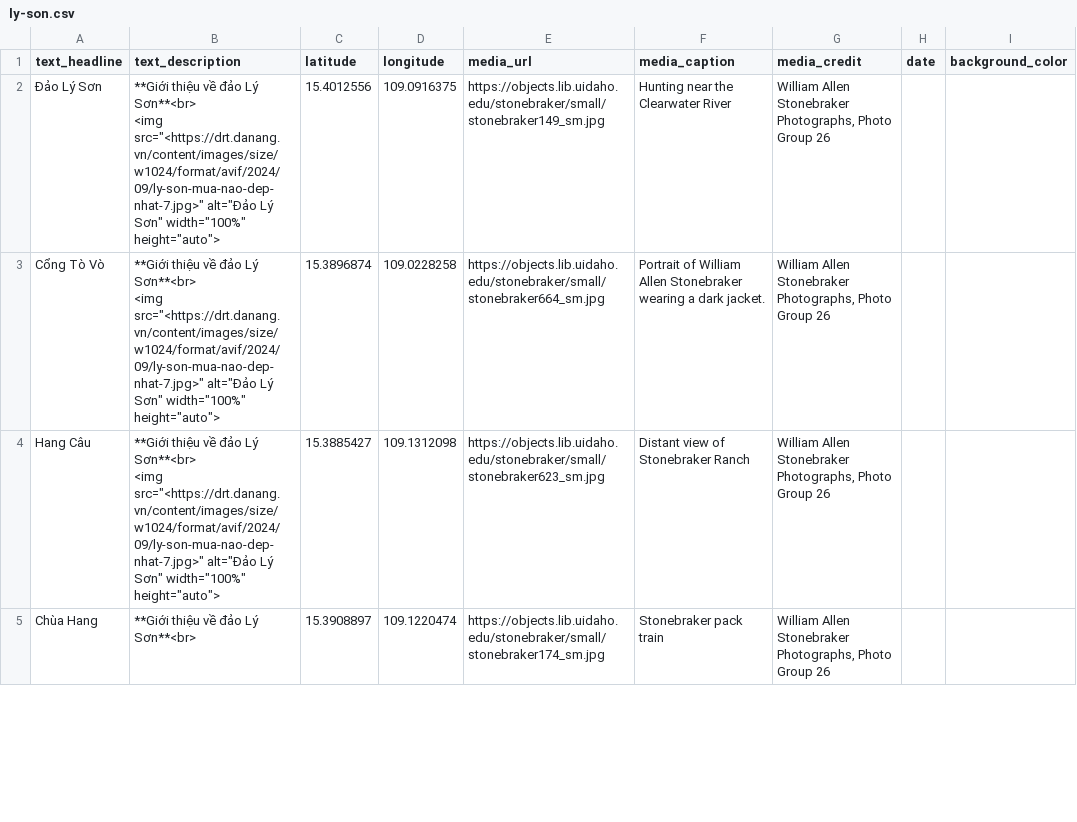
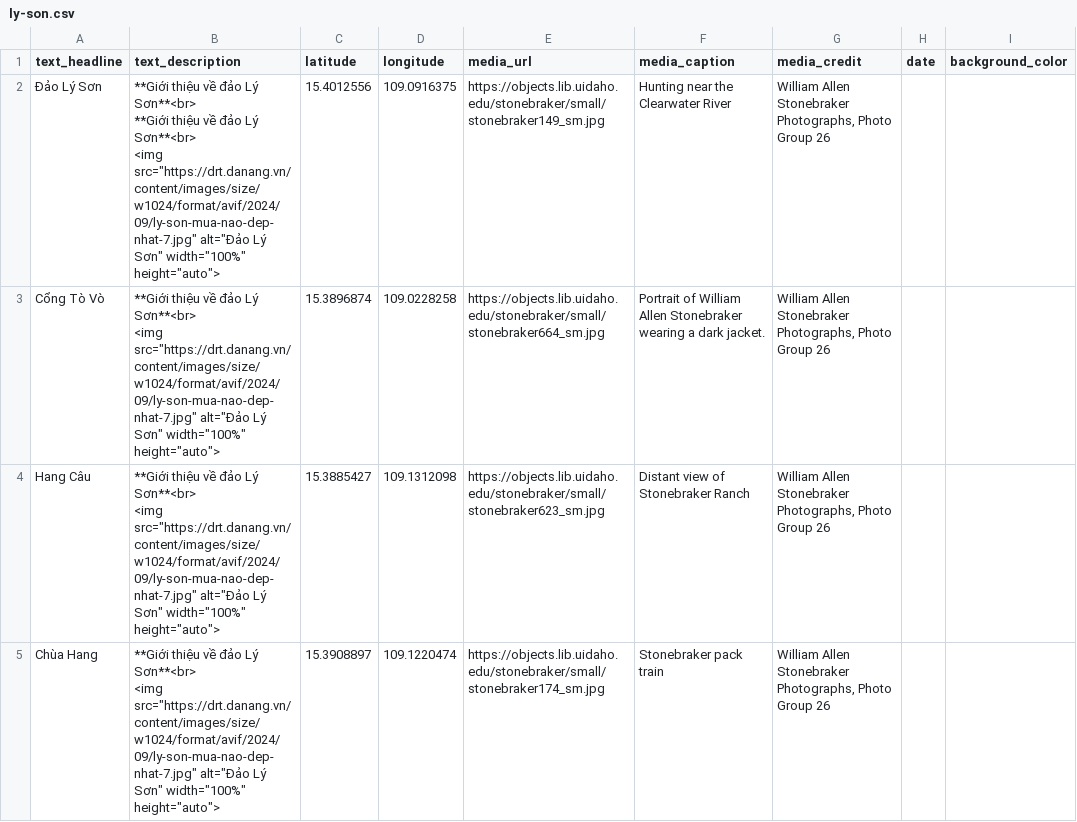
Before and after one commit to thecdil/storymapjs-template, a CSV file: storymaps/ly-son.csv, drawn as a sheet; only a part is shown; ↵ is a line break in a cell; the diff covers the shown part only; the diff names each change by its address in the sheet, - before the commit and + after, or states it on an @@ line.

```diff
--- a/storymaps/ly-son.csv
+++ b/storymaps/ly-son.csv
-B2 (text_description): …Lý Sơn**<br> ↵ <img src="<https://drt.danang.vn/content/images/size/w1024/format/avif/2024/09/ly-son-mua-nao-dep-nhat-7.jpg>" alt="Đảo Lý…
+B2 (text_description): …Lý Sơn**<br> ↵ **Giới thiệu về đảo Lý Sơn**<br> ↵ <img src="https://drt.danang.vn/content/images/size/w1024/format/avif/2024/09/ly-son-mua-nao-dep-nhat-7.jpg" alt="Đảo Lý…
-B3:B4 (text_description): …Sơn**<br> ↵ <img src="<https://drt.danang.vn/content/images/size/w1024/format/avif/2024/09/ly-son-mua-nao-dep-nhat-7.jpg>" alt="Đảo Lý…
+B3:B4 (text_description): …Sơn**<br> ↵ <img src="https://drt.danang.vn/content/images/size/w1024/format/avif/2024/09/ly-son-mua-nao-dep-nhat-7.jpg" alt="Đảo Lý…
-B5 (text_description): …Lý Sơn**<br>
+B5 (text_description): …Lý Sơn**<br> ↵ <img src="https://drt.danang.vn/content/images/size/w1024/format/avif/2024/09/ly-son-mua-nao-dep-nhat-7.jpg" alt="Đảo Lý Sơn" width="100%" height="auto">
```
Also changed, not shown: 4 edited cells elsewhere in this file, 2 other files.
